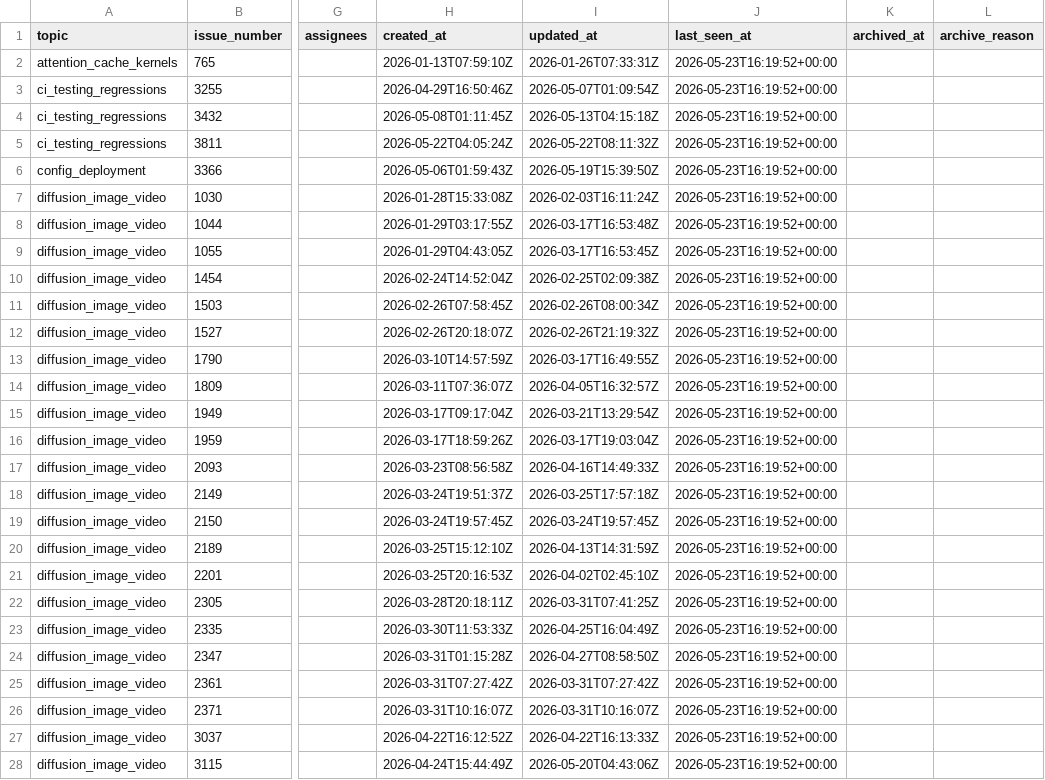
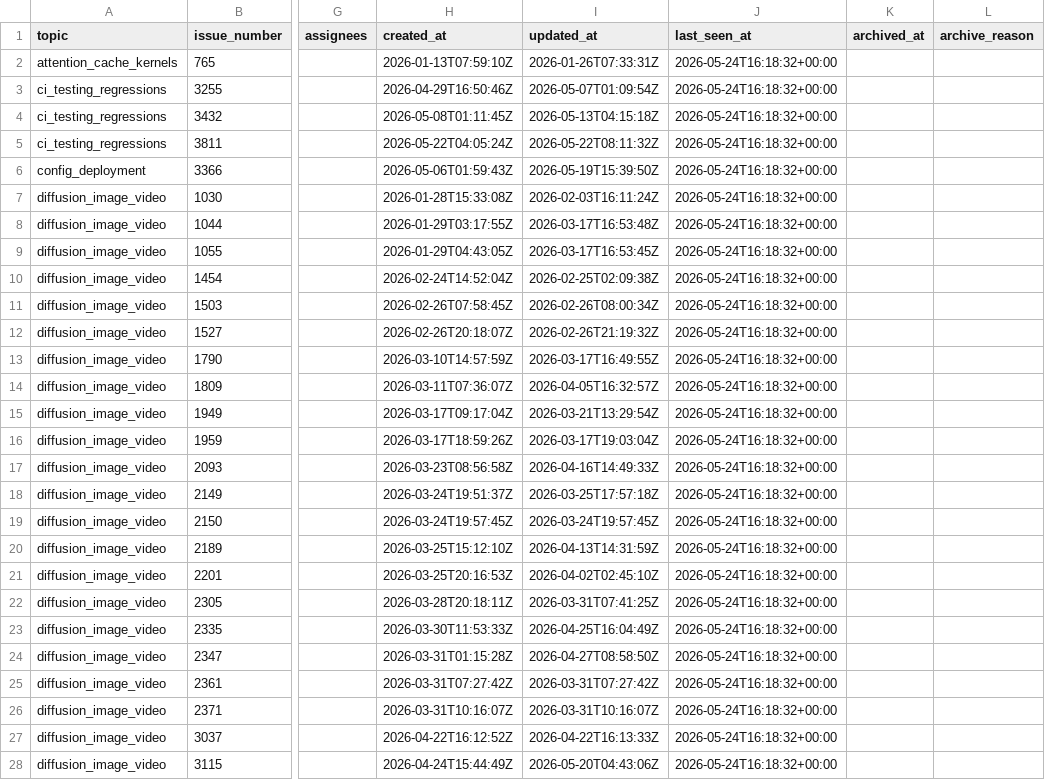
Before and after one commit to sniper35/vllm-issue-tracker, a CSV file: vllm_omni_issues.csv, drawn as a sheet; only a part is shown, gaps mark what is left out; the diff covers the shown part only; the diff names each change by its address in the sheet, - before the commit and + after, or states it on an @@ line.

```diff
--- a/vllm_omni_issues.csv
+++ b/vllm_omni_issues.csv
-J2:J28 (last_seen_at): 2026-05-23T16:19:52+00:00
+J2:J28 (last_seen_at): 2026-05-24T16:18:32+00:00
```
Also changed, not shown: 1 removed row and 117 edited cells elsewhere in this file, vllm_issues.csv, 4 other files.
